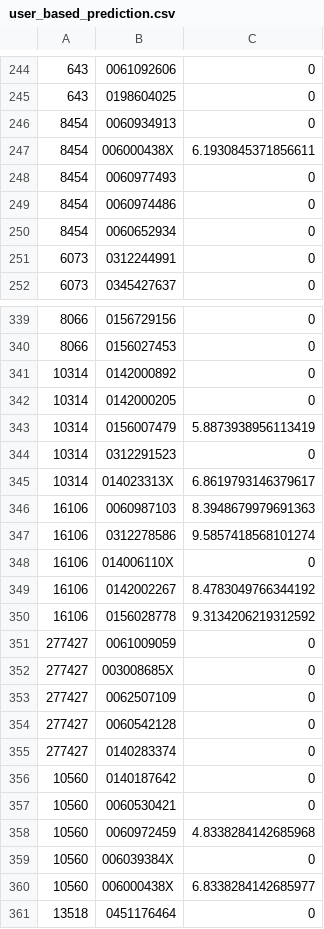
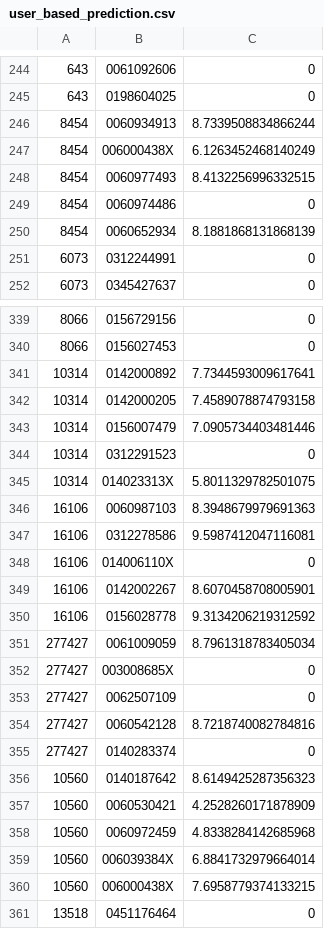
Before and after one commit to narisso/Tarea1-Recomendadores, a CSV file: prediction/user_based_prediction.csv, drawn as a sheet; only a part is shown, gaps mark what is left out; the diff covers the shown part only.

```diff
--- a/prediction/user_based_prediction.csv
+++ b/prediction/user_based_prediction.csv
@@ -245,7 +245,7 @@
 643;0198604025;0
-8454;0060934913;0
-8454;006000438X;6.1930845371856611
-8454;0060977493;0
+8454;0060934913;8.7339508834866244
+8454;006000438X;6.1263452468140249
+8454;0060977493;8.4132256996332515
 8454;0060974486;0
-8454;0060652934;0
+8454;0060652934;8.1881868131868139
 6073;0312244991;0
@@ -340,22 +340,22 @@
 8066;0156027453;0
-10314;0142000892;0
-10314;0142000205;0
-10314;0156007479;5.8873938956113419
+10314;0142000892;7.7344593009617641
+10314;0142000205;7.4589078874793158
+10314;0156007479;7.0905734403481446
 10314;0312291523;0
-10314;014023313X;6.8619793146379617
+10314;014023313X;5.8011329782501075
 16106;0060987103;8.3948679979691363
-16106;0312278586;9.5857418568101274
+16106;0312278586;9.5987412047116081
 16106;014006110X;0
-16106;0142002267;8.4783049766344192
+16106;0142002267;8.6070458708005901
 16106;0156028778;9.3134206219312592
-277427;0061009059;0
+277427;0061009059;8.7961318783405034
 277427;003008685X;0
 277427;0062507109;0
-277427;0060542128;0
+277427;0060542128;8.7218740082784816
 277427;0140283374;0
-10560;0140187642;0
-10560;0060530421;0
+10560;0140187642;8.6149425287356323
+10560;0060530421;4.2528260171878909
 10560;0060972459;4.8338284142685968
-10560;006039384X;0
-10560;006000438X;6.8338284142685977
+10560;006039384X;6.8841732979664014
+10560;006000438X;7.6958779374133215
 13518;0451176464;0
```
Also changed, not shown: 64 edited cells elsewhere in this file, prediction/prediction.csv, 44 other files.
